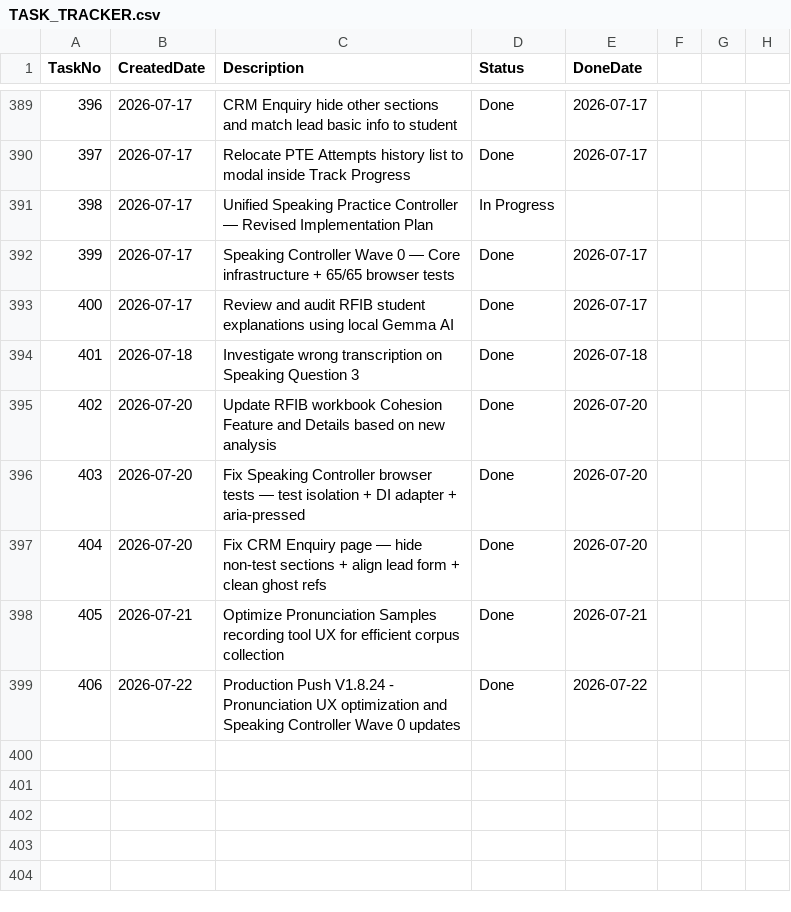
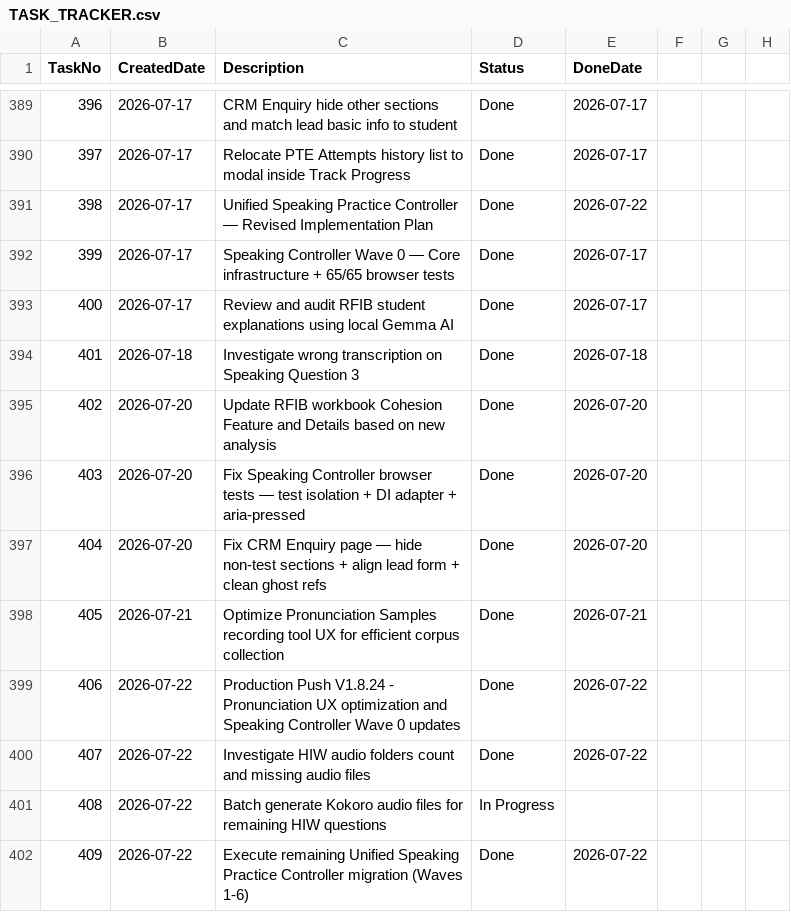
Before and after one commit to huathanhnam95-del/demoproject, a CSV file: TASK_TRACKER.csv, drawn as a sheet; only a part is shown, gaps mark what is left out.

Commit message:
feat: complete Unified Speaking Practice Controller migration (Waves 1-6) and browser verification

```diff
--- a/TASK_TRACKER.csv
+++ b/TASK_TRACKER.csv
@@ -390,3 +390,3 @@ TaskNo,CreatedDate,Description,Status,DoneDate
 397,2026-07-17,Relocate PTE Attempts history list to modal inside Track Progress,Done,2026-07-17
-398,2026-07-17,Unified Speaking Practice Controller — Revised Implementation Plan,In Progress,
+398,2026-07-17,Unified Speaking Practice Controller — Revised Implementation Plan,Done,2026-07-22
 399,2026-07-17,Speaking Controller Wave 0 — Core infrastructure + 65/65 browser tests,Done,2026-07-17
@@ -399 +399,4 @@ TaskNo,CreatedDate,Description,Status,DoneDate
 406,2026-07-22,Production Push V1.8.24 - Pronunciation UX optimization and Speaking Controller Wave 0 updates,Done,2026-07-22
+407,2026-07-22,Investigate HIW audio folders count and missing audio files,Done,2026-07-22
+408,2026-07-22,Batch generate Kokoro audio files for remaining HIW questions,In Progress,
+409,2026-07-22,Execute remaining Unified Speaking Practice Controller migration (Waves 1-6),Done,2026-07-22
```
Also changed, not shown: 6 other files.
